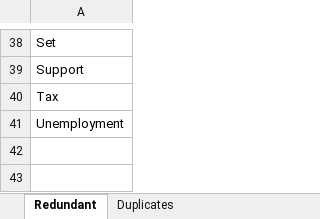
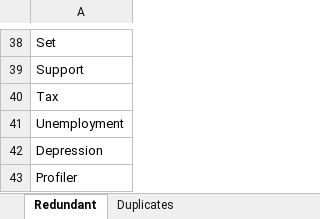
Before and after one commit to binxuankong/skills-ontology-project, an Excel workbook: skills/Other Skills.xlsx, sheet Redundant, drawn as a sheet; only a part is shown, gaps mark what is left out; values as stored, in another font and other column widths than the file's, no borders; table styles not drawn; the diff names each change by its address in the sheet, - before the commit and + after, or states it on an @@ line.

```diff
--- a/skills/Other Skills.xlsx (sheet Redundant)
+++ b/skills/Other Skills.xlsx (sheet Redundant)
+row 42: Depression
+row 43: Profiler
```
Also changed, not shown: sheet Duplicates, skills/Skills (From Indeed).xlsx, skills/Skills v3.xlsx, 3 other files.
